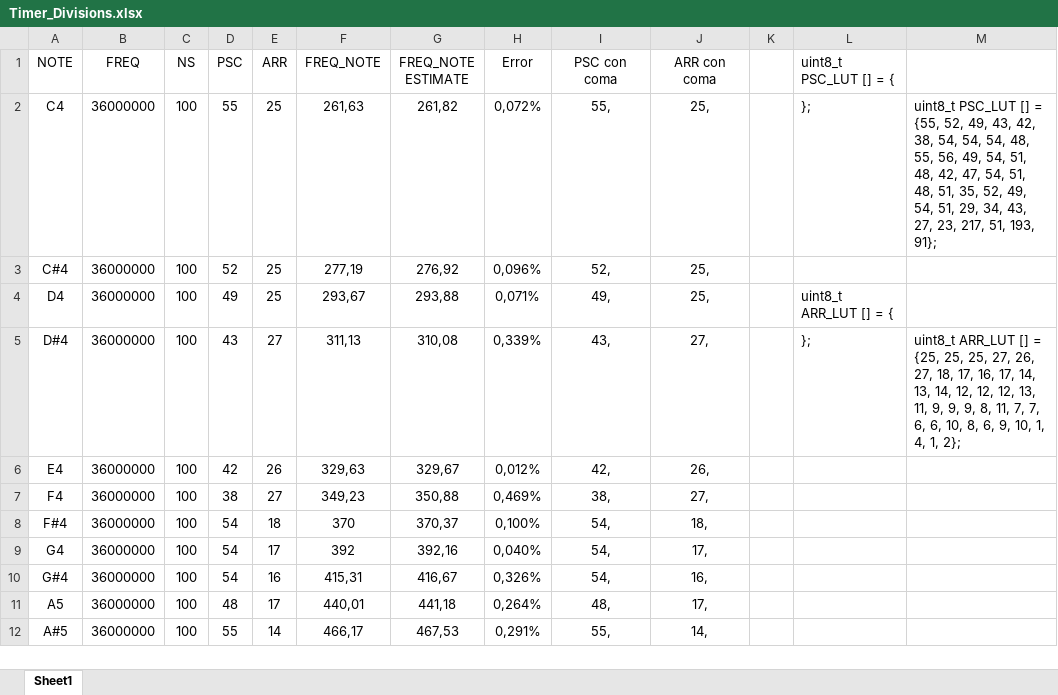
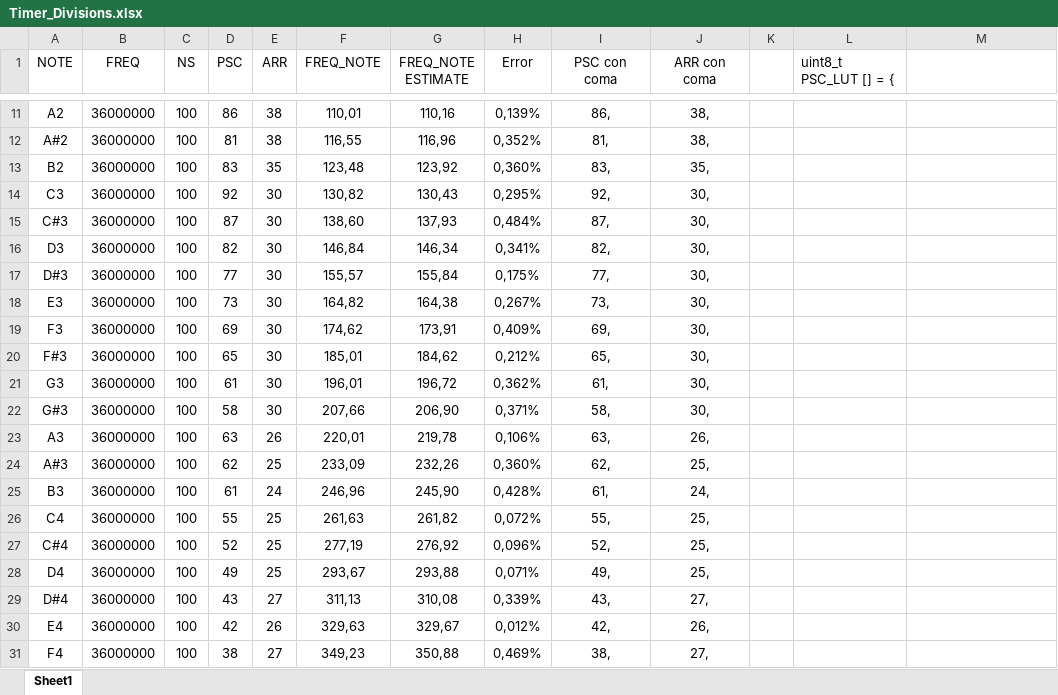
Before and after one commit to Hugondon/Embedded-Systems_Synthesizer, an Excel workbook: Timer_Divisions.xlsx, sheet Sheet1, drawn as a sheet; only a part is shown, gaps mark what is left out; the shorter side is filled out with more unchanged rows; values as stored, in another font and other column widths than the file's, no borders; charts and pictures not drawn; addresses are those after the commit; the diff covers the shown part only; the diff names each change by its address in the sheet, - before the commit and + after, or states it on an @@ line.

Commit message:
Extra archives
MATLAB Codes + Freq

```diff
--- a/Timer_Divisions.xlsx (sheet Sheet1)
+++ b/Timer_Divisions.xlsx (sheet Sheet1)
+row 11: A2 | 36000000 | 100 | 86 | 38 | 110,01 | 110,16 | 0,139% | 86, | 38,
+row 12: A#2 | 36000000 | 100 | 81 | 38 | 116,55 | 116,96 | 0,352% | 81, | 38,
+row 13: B2 | 36000000 | 100 | 83 | 35 | 123,48 | 123,92 | 0,360% | 83, | 35,
+row 14: C3 | 36000000 | 100 | 92 | 30 | 130,82 | 130,43 | 0,295% | 92, | 30,
+row 15: C#3 | 36000000 | 100 | 87 | 30 | 138,60 | 137,93 | 0,484% | 87, | 30,
+row 16: D3 | 36000000 | 100 | 82 | 30 | 146,84 | 146,34 | 0,341% | 82, | 30,
+row 17: D#3 | 36000000 | 100 | 77 | 30 | 155,57 | 155,84 | 0,175% | 77, | 30,
+row 18: E3 | 36000000 | 100 | 73 | 30 | 164,82 | 164,38 | 0,267% | 73, | 30,
+row 19: F3 | 36000000 | 100 | 69 | 30 | 174,62 | 173,91 | 0,409% | 69, | 30,
+row 20: F#3 | 36000000 | 100 | 65 | 30 | 185,01 | 184,62 | 0,212% | 65, | 30,
+row 21: G3 | 36000000 | 100 | 61 | 30 | 196,01 | 196,72 | 0,362% | 61, | 30,
+row 22: G#3 | 36000000 | 100 | 58 | 30 | 207,66 | 206,90 | 0,371% | 58, | 30,
+row 23: A3 | 36000000 | 100 | 63 | 26 | 220,01 | 219,78 | 0,106% | 63, | 26,
+row 24: A#3 | 36000000 | 100 | 62 | 25 | 233,09 | 232,26 | 0,360% | 62, | 25,
+row 25: B3 | 36000000 | 100 | 61 | 24 | 246,96 | 245,90 | 0,428% | 61, | 24,
-L26 (uint8_t PSC_LUT [] = {): };
+L26 (uint8_t PSC_LUT [] = {): (empty)
-M26: uint8_t PSC_LUT [] = {55, 52, 49, 43, 42, 38, 54, 54, 54, 48, 55, 56, 49, 54, 51, 48, 42, 47, 54, 51, 48, 51, 35, 52, 49, 54, 51, 29, 34, 43, 27, 23, 217, 51, 193, 91};
+M26: (empty)
-L28 (uint8_t PSC_LUT [] = {): uint8_t ARR_LUT [] = {
+L28 (uint8_t PSC_LUT [] = {): (empty)
-L29 (uint8_t PSC_LUT [] = {): };
+L29 (uint8_t PSC_LUT [] = {): (empty)
-M29: uint8_t ARR_LUT [] = {25, 25, 25, 27, 26, 27, 18, 17, 16, 17, 14, 13, 14, 12, 12, 12, 13, 11, 9, 9, 9, 8, 11, 7, 7, 6, 6, 10, 8, 6, 9, 10, 1, 4, 1, 2};
+M29: (empty)
```
Also changed, not shown: 9 added rows elsewhere in this sheet, charts or pictures, 10 other files.
